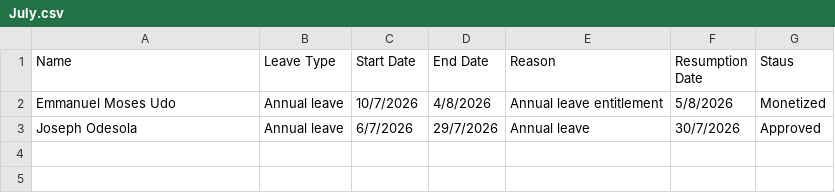
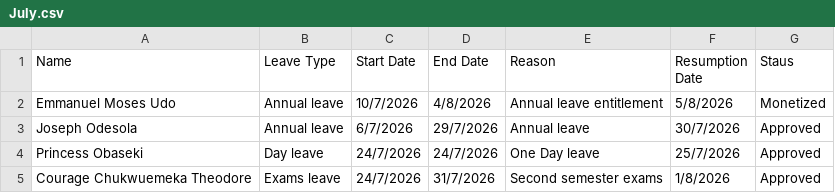
Before and after one commit to Greatcard11/Attendance, a CSV file: leave-management/July.csv, drawn as a sheet; the diff names each change by its address in the sheet, - before the commit and + after, or states it on an @@ line.

Commit message:
Update July.csv

```diff
--- a/leave-management/July.csv
+++ b/leave-management/July.csv
+row 4: Princess Obaseki | Day leave | 24/7/2026 | 24/7/2026 | One Day leave | 25/7/2026 | Approved
+row 5: Courage Chukwuemeka Theodore | Exams leave | 24/7/2026 | 31/7/2026 | Second semester exams | 1/8/2026 | Approved
```
